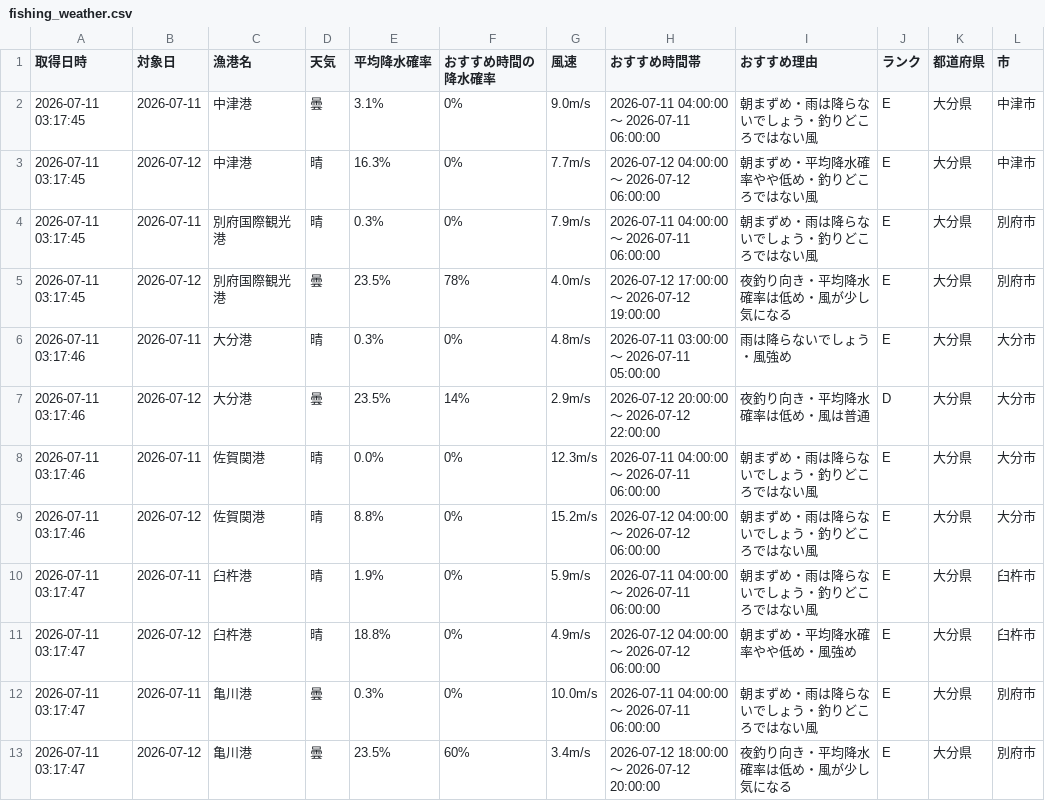
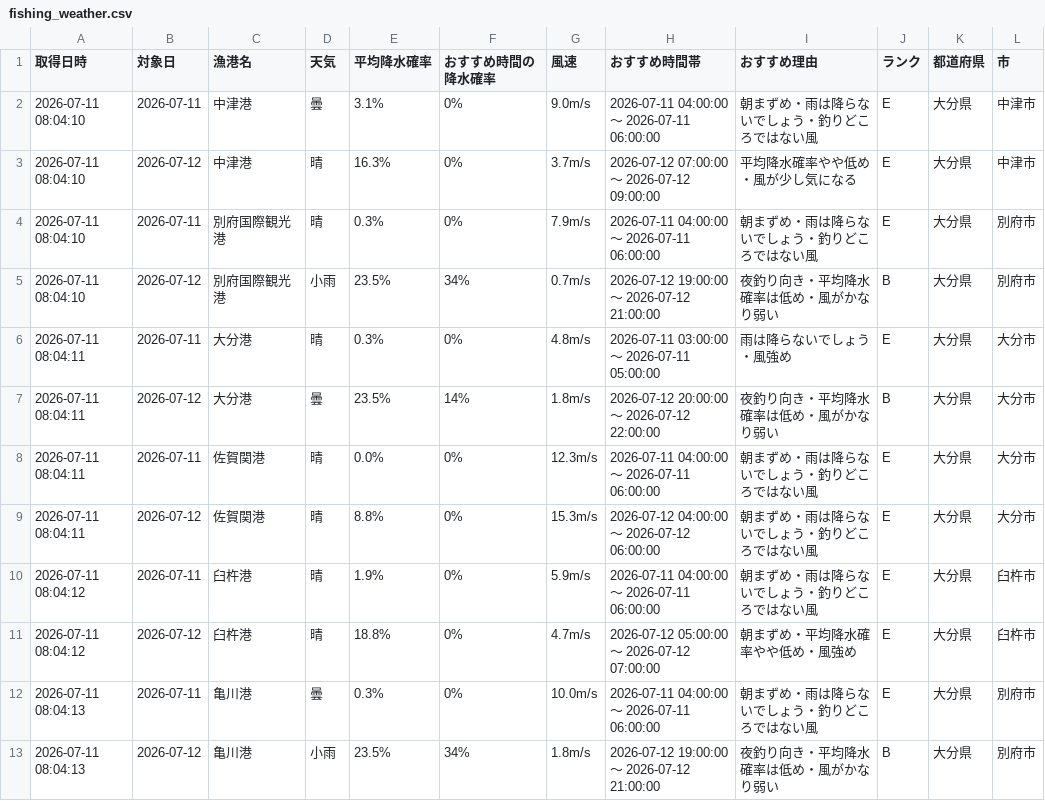
Before and after one commit to Naoya-ya-man/oita-fishing-dashboard, a CSV file: fishing_weather.csv, drawn as a sheet.

```diff
--- a/fishing_weather.csv
+++ b/fishing_weather.csv
@@ -1,13 +1,13 @@
 取得日時,対象日,漁港名,天気,平均降水確率,おすすめ時間の降水確率,風速,おすすめ時間帯,おすすめ理由,ランク,都道府県,市
-2026-07-11 03:17:45,2026-07-11,中津港,曇,3.1%,0%,9.0m/s,2026-07-11 04:00:00 ～ 2026-07-11 06:00:00,朝まずめ・雨は降らないでしょう・釣りどころではない風,E,大分県,中津市
-2026-07-11 03:17:45,2026-07-12,中津港,晴,16.3%,0%,7.7m/s,2026-07-12 04:00:00 ～ 2026-07-12 06:00:00,朝まずめ・平均降水確率やや低め・釣りどころではない風,E,大分県,中津市
-2026-07-11 03:17:45,2026-07-11,別府国際観光港,晴,0.3%,0%,7.9m/s,2026-07-11 04:00:00 ～ 2026-07-11 06:00:00,朝まずめ・雨は降らないでしょう・釣りどころではない風,E,大分県,別府市
-2026-07-11 03:17:45,2026-07-12,別府国際観光港,曇,23.5%,78%,4.0m/s,2026-07-12 17:00:00 ～ 2026-07-12 19:00:00,夜釣り向き・平均降水確率は低め・風が少し気になる,E,大分県,別府市
-2026-07-11 03:17:46,2026-07-11,大分港,晴,0.3%,0%,4.8m/s,2026-07-11 03:00:00 ～ 2026-07-11 05:00:00,雨は降らないでしょう・風強め,E,大分県,大分市
-2026-07-11 03:17:46,2026-07-12,大分港,曇,23.5%,14%,2.9m/s,2026-07-12 20:00:00 ～ 2026-07-12 22:00:00,夜釣り向き・平均降水確率は低め・風は普通,D,大分県,大分市
-2026-07-11 03:17:46,2026-07-11,佐賀関港,晴,0.0%,0%,12.3m/s,2026-07-11 04:00:00 ～ 2026-07-11 06:00:00,朝まずめ・雨は降らないでしょう・釣りどころではない風,E,大分県,大分市
-2026-07-11 03:17:46,2026-07-12,佐賀関港,晴,8.8%,0%,15.2m/s,2026-07-12 04:00:00 ～ 2026-07-12 06:00:00,朝まずめ・雨は降らないでしょう・釣りどころではない風,E,大分県,大分市
-2026-07-11 03:17:47,2026-07-11,臼杵港,晴,1.9%,0%,5.9m/s,2026-07-11 04:00:00 ～ 2026-07-11 06:00:00,朝まずめ・雨は降らないでしょう・釣りどころではない風,E,大分県,臼杵市
-2026-07-11 03:17:47,2026-07-12,臼杵港,晴,18.8%,0%,4.9m/s,2026-07-12 04:00:00 ～ 2026-07-12 06:00:00,朝まずめ・平均降水確率やや低め・風強め,E,大分県,臼杵市
-2026-07-11 03:17:47,2026-07-11,亀川港,曇,0.3%,0%,10.0m/s,2026-07-11 04:00:00 ～ 2026-07-11 06:00:00,朝まずめ・雨は降らないでしょう・釣りどころではない風,E,大分県,別府市
-2026-07-11 03:17:47,2026-07-12,亀川港,曇,23.5%,60%,3.4m/s,2026-07-12 18:00:00 ～ 2026-07-12 20:00:00,夜釣り向き・平均降水確率は低め・風が少し気になる,E,大分県,別府市
+2026-07-11 08:04:10,2026-07-11,中津港,曇,3.1%,0%,9.0m/s,2026-07-11 04:00:00 ～ 2026-07-11 06:00:00,朝まずめ・雨は降らないでしょう・釣りどころではない風,E,大分県,中津市
+2026-07-11 08:04:10,2026-07-12,中津港,晴,16.3%,0%,3.7m/s,2026-07-12 07:00:00 ～ 2026-07-12 09:00:00,平均降水確率やや低め・風が少し気になる,E,大分県,中津市
+2026-07-11 08:04:10,2026-07-11,別府国際観光港,晴,0.3%,0%,7.9m/s,2026-07-11 04:00:00 ～ 2026-07-11 06:00:00,朝まずめ・雨は降らないでしょう・釣りどころではない風,E,大分県,別府市
+2026-07-11 08:04:10,2026-07-12,別府国際観光港,小雨,23.5%,34%,0.7m/s,2026-07-12 19:00:00 ～ 2026-07-12 21:00:00,夜釣り向き・平均降水確率は低め・風がかなり弱い,B,大分県,別府市
+2026-07-11 08:04:11,2026-07-11,大分港,晴,0.3%,0%,4.8m/s,2026-07-11 03:00:00 ～ 2026-07-11 05:00:00,雨は降らないでしょう・風強め,E,大分県,大分市
+2026-07-11 08:04:11,2026-07-12,大分港,曇,23.5%,14%,1.8m/s,2026-07-12 20:00:00 ～ 2026-07-12 22:00:00,夜釣り向き・平均降水確率は低め・風がかなり弱い,B,大分県,大分市
+2026-07-11 08:04:11,2026-07-11,佐賀関港,晴,0.0%,0%,12.3m/s,2026-07-11 04:00:00 ～ 2026-07-11 06:00:00,朝まずめ・雨は降らないでしょう・釣りどころではない風,E,大分県,大分市
+2026-07-11 08:04:11,2026-07-12,佐賀関港,晴,8.8%,0%,15.3m/s,2026-07-12 04:00:00 ～ 2026-07-12 06:00:00,朝まずめ・雨は降らないでしょう・釣りどころではない風,E,大分県,大分市
+2026-07-11 08:04:12,2026-07-11,臼杵港,晴,1.9%,0%,5.9m/s,2026-07-11 04:00:00 ～ 2026-07-11 06:00:00,朝まずめ・雨は降らないでしょう・釣りどころではない風,E,大分県,臼杵市
+2026-07-11 08:04:12,2026-07-12,臼杵港,晴,18.8%,0%,4.7m/s,2026-07-12 05:00:00 ～ 2026-07-12 07:00:00,朝まずめ・平均降水確率やや低め・風強め,E,大分県,臼杵市
+2026-07-11 08:04:13,2026-07-11,亀川港,曇,0.3%,0%,10.0m/s,2026-07-11 04:00:00 ～ 2026-07-11 06:00:00,朝まずめ・雨は降らないでしょう・釣りどころではない風,E,大分県,別府市
+2026-07-11 08:04:13,2026-07-12,亀川港,小雨,23.5%,34%,1.8m/s,2026-07-12 19:00:00 ～ 2026-07-12 21:00:00,夜釣り向き・平均降水確率は低め・風がかなり弱い,B,大分県,別府市
```
